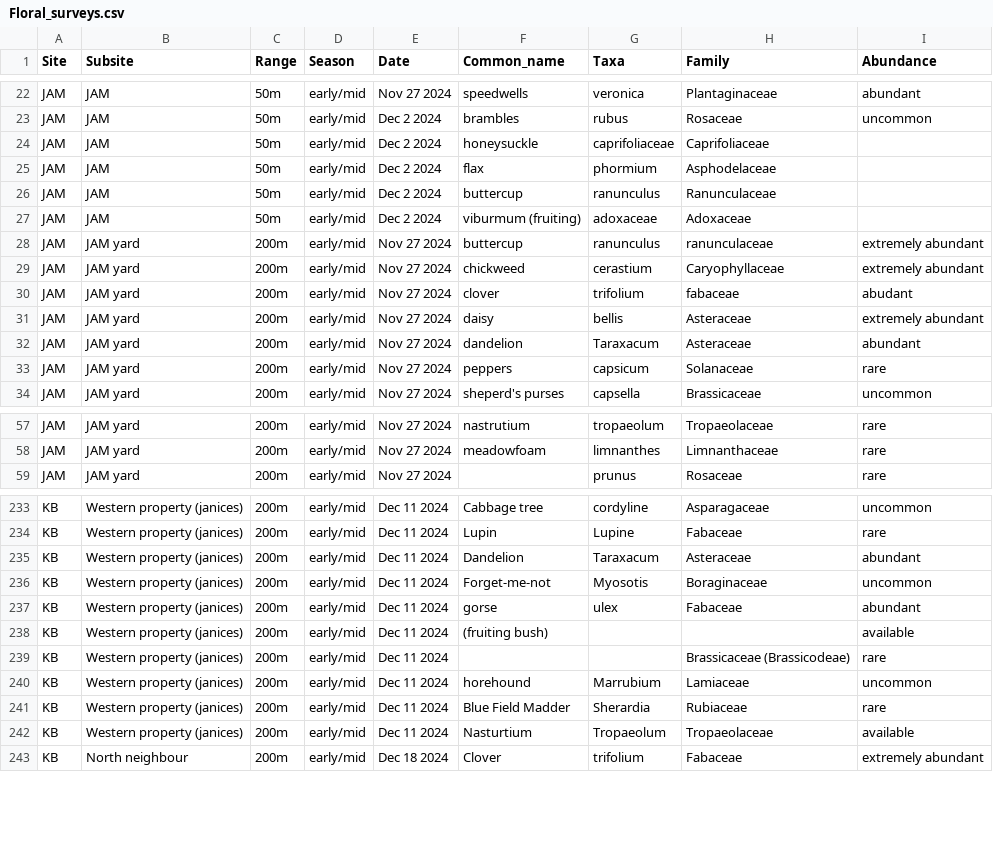
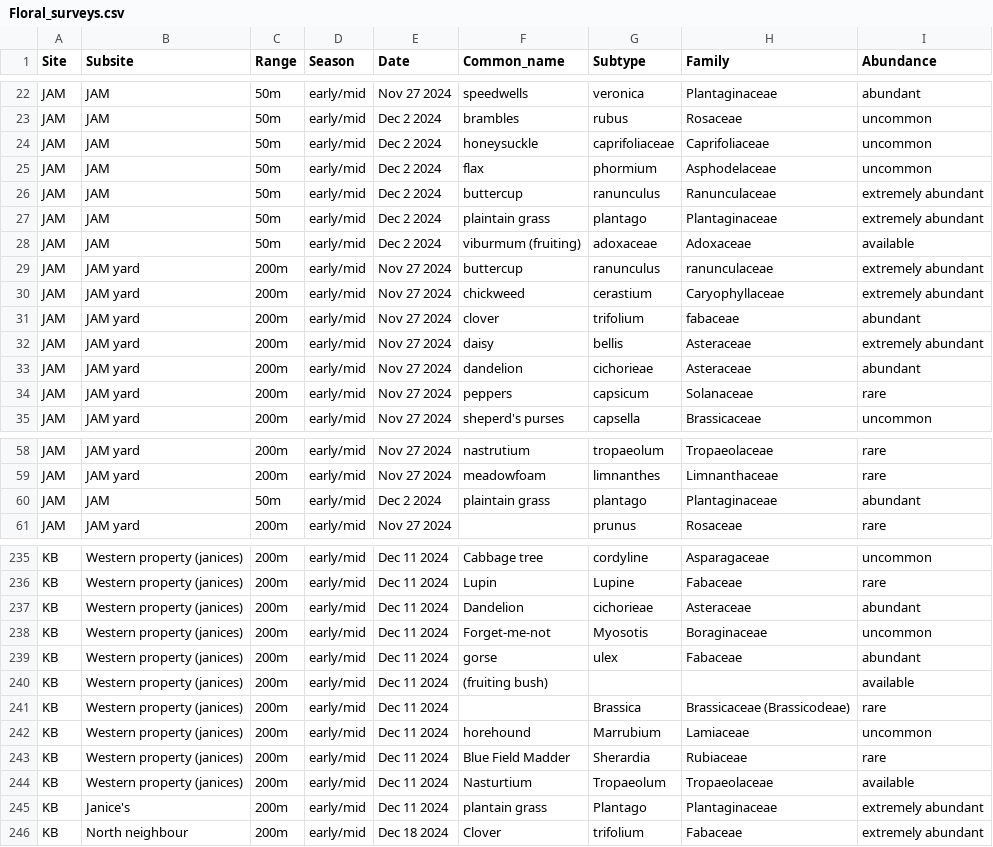
Before and after one commit to TovahKashetsky/sweat_bee_ecology, a CSV file: Data/Pollen_and_Surveys/Floral_surveys.csv, drawn as a sheet; only a part is shown, gaps mark what is left out; the diff covers the shown part only.

```diff
--- a/Data/Pollen_and_Surveys/Floral_surveys.csv
+++ b/Data/Pollen_and_Surveys/Floral_surveys.csv
@@ -1 +1 @@
-Site,Subsite,Range,Season,Date,Common_name,Taxa,Family,Abundance
+Site,Subsite,Range,Season,Date,Common_name,Subtype,Family,Abundance
@@ -23,11 +23,12 @@ JAM,JAM,50m,early/mid,Nov 27 2024,speedwells,veronica,Plantaginaceae,abundant
 JAM,JAM,50m,early/mid,Dec 2 2024,brambles,rubus,Rosaceae,uncommon
-JAM,JAM,50m,early/mid,Dec 2 2024,honeysuckle,caprifoliaceae,Caprifoliaceae,
-JAM,JAM,50m,early/mid,Dec 2 2024,flax,phormium,Asphodelaceae,
-JAM,JAM,50m,early/mid,Dec 2 2024,buttercup,ranunculus,Ranunculaceae,
-JAM,JAM,50m,early/mid,Dec 2 2024,viburmum (fruiting),adoxaceae,Adoxaceae,
+JAM,JAM,50m,early/mid,Dec 2 2024,honeysuckle,caprifoliaceae,Caprifoliaceae,uncommon
+JAM,JAM,50m,early/mid,Dec 2 2024,flax,phormium,Asphodelaceae,uncommon
+JAM,JAM,50m,early/mid,Dec 2 2024,buttercup,ranunculus,Ranunculaceae,extremely abundant
+JAM,JAM,50m,early/mid,Dec 2 2024,plaintain grass,plantago,Plantaginaceae,extremely abundant
+JAM,JAM,50m,early/mid,Dec 2 2024,viburmum (fruiting),adoxaceae,Adoxaceae,available
 JAM,JAM yard,200m,early/mid,Nov 27 2024,buttercup,ranunculus,ranunculaceae,extremely abundant
 JAM,JAM yard,200m,early/mid,Nov 27 2024,chickweed,cerastium,Caryophyllaceae,extremely abundant
-JAM,JAM yard,200m,early/mid,Nov 27 2024,clover,trifolium,fabaceae,abudant
+JAM,JAM yard,200m,early/mid,Nov 27 2024,clover,trifolium,fabaceae,abundant
 JAM,JAM yard,200m,early/mid,Nov 27 2024,daisy,bellis,Asteraceae,extremely abundant
-JAM,JAM yard,200m,early/mid,Nov 27 2024,dandelion,Taraxacum,Asteraceae,abundant
+JAM,JAM yard,200m,early/mid,Nov 27 2024,dandelion,cichorieae,Asteraceae,abundant
 JAM,JAM yard,200m,early/mid,Nov 27 2024,peppers,capsicum,Solanaceae,rare
@@ -58,2 +59,3 @@ JAM,JAM yard,200m,early/mid,Nov 27 2024,nastrutium,tropaeolum,Tropaeolaceae,rare
 JAM,JAM yard,200m,early/mid,Nov 27 2024,meadowfoam,limnanthes,Limnanthaceae,rare
+JAM,JAM,50m,early/mid,Dec 2 2024,plaintain grass,plantago,Plantaginaceae,abundant
 JAM,JAM yard,200m,early/mid,Nov 27 2024,,prunus,Rosaceae,rare
@@ -234,3 +236,3 @@ KB,Western property (janices),200m,early/mid,Dec 11 2024,Cabbage tree,cordyline,
 KB,Western property (janices),200m,early/mid,Dec 11 2024,Lupin,Lupine,Fabaceae,rare
-KB,Western property (janices),200m,early/mid,Dec 11 2024,Dandelion,Taraxacum,Asteraceae,abundant
+KB,Western property (janices),200m,early/mid,Dec 11 2024,Dandelion,cichorieae,Asteraceae,abundant
 KB,Western property (janices),200m,early/mid,Dec 11 2024,Forget-me-not,Myosotis,Boraginaceae,uncommon
@@ -238,3 +240,3 @@ KB,Western property (janices),200m,early/mid,Dec 11 2024,gorse,ulex,Fabaceae,abu
 KB,Western property (janices),200m,early/mid,Dec 11 2024,(fruiting bush),,,available
-KB,Western property (janices),200m,early/mid,Dec 11 2024,,,Brassicaceae (Brassicodeae),rare
+KB,Western property (janices),200m,early/mid,Dec 11 2024,,Brassica,Brassicaceae (Brassicodeae),rare
 KB,Western property (janices),200m,early/mid,Dec 11 2024,horehound,Marrubium,Lamiaceae,uncommon
@@ -242,2 +244,3 @@ KB,Western property (janices),200m,early/mid,Dec 11 2024,Blue Field Madder,Shera
 KB,Western property (janices),200m,early/mid,Dec 11 2024,Nasturtium,Tropaeolum,Tropaeolaceae,available
+KB,Janice's,200m,early/mid,Dec 11 2024,plantain grass,Plantago,"	Plantaginaceae",extremely abundant
 KB,North neighbour,200m,early/mid,Dec 18 2024,Clover,trifolium,Fabaceae,extremely abundant
```
Also changed, not shown: 5 added rows, 1 removed row and 31 edited cells elsewhere in this file, Data/Behaviour/Pollen_and_behaviour_cleaned.csv, Data/Behaviour/Video_logs_summary.csv, 7 other files.
